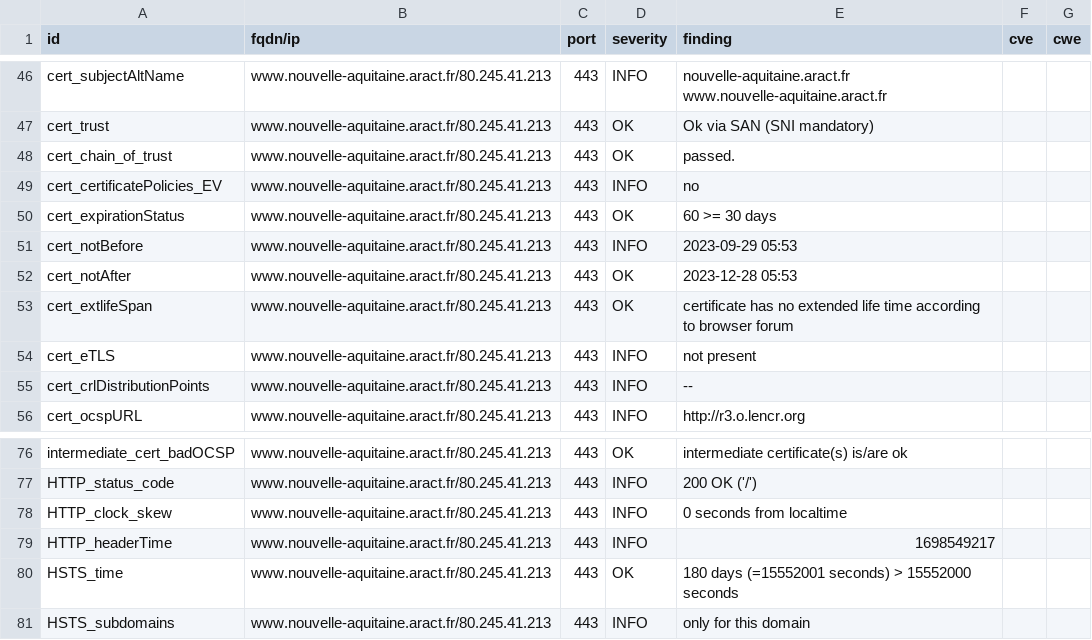
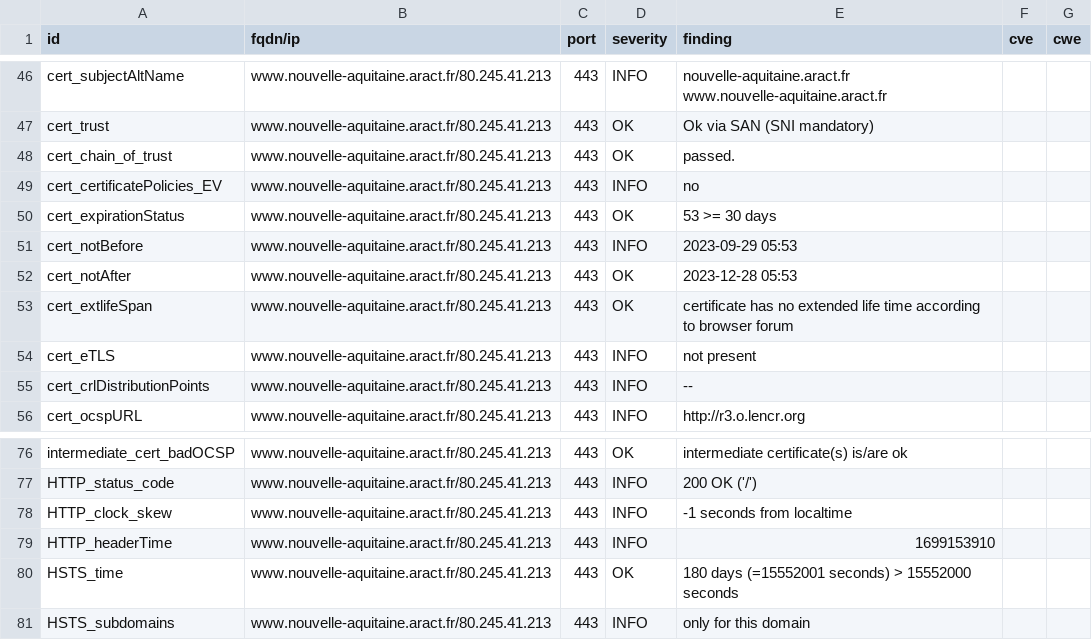
Before and after one commit to anactweb/dashlord, a CSV file: results/aHR0cHM6Ly93d3cubm91dmVsbGUtYXF1aXRhaW5lLmFyYWN0LmZy/testssl.csv, drawn as a sheet; only a part is shown, gaps mark what is left out.

```diff
--- a/results/aHR0cHM6Ly93d3cubm91dmVsbGUtYXF1aXRhaW5lLmFyYWN0LmZy/testssl.csv
+++ b/results/aHR0cHM6Ly93d3cubm91dmVsbGUtYXF1aXRhaW5lLmFyYWN0LmZy/testssl.csv
@@ -49,3 +49,3 @@
 "cert_certificatePolicies_EV","www.nouvelle-aquitaine.aract.fr/80.245.41.213","443","INFO","no","",""
-"cert_expirationStatus","www.nouvelle-aquitaine.aract.fr/80.245.41.213","443","OK","60 >= 30 days","",""
+"cert_expirationStatus","www.nouvelle-aquitaine.aract.fr/80.245.41.213","443","OK","53 >= 30 days","",""
 "cert_notBefore","www.nouvelle-aquitaine.aract.fr/80.245.41.213","443","INFO","2023-09-29 05:53","",""
@@ -77,4 +77,4 @@
 "HTTP_status_code","www.nouvelle-aquitaine.aract.fr/80.245.41.213","443","INFO","200 OK ('/')","",""
-"HTTP_clock_skew","www.nouvelle-aquitaine.aract.fr/80.245.41.213","443","INFO","0 seconds from localtime","",""
-"HTTP_headerTime","www.nouvelle-aquitaine.aract.fr/80.245.41.213","443","INFO","1698549217","",""
+"HTTP_clock_skew","www.nouvelle-aquitaine.aract.fr/80.245.41.213","443","INFO","-1 seconds from localtime","",""
+"HTTP_headerTime","www.nouvelle-aquitaine.aract.fr/80.245.41.213","443","INFO","1699153910","",""
 "HSTS_time","www.nouvelle-aquitaine.aract.fr/80.245.41.213","443","OK","180 days (=15552001 seconds) > 15552000 seconds","",""
```
Also changed, not shown: 10 other files.
